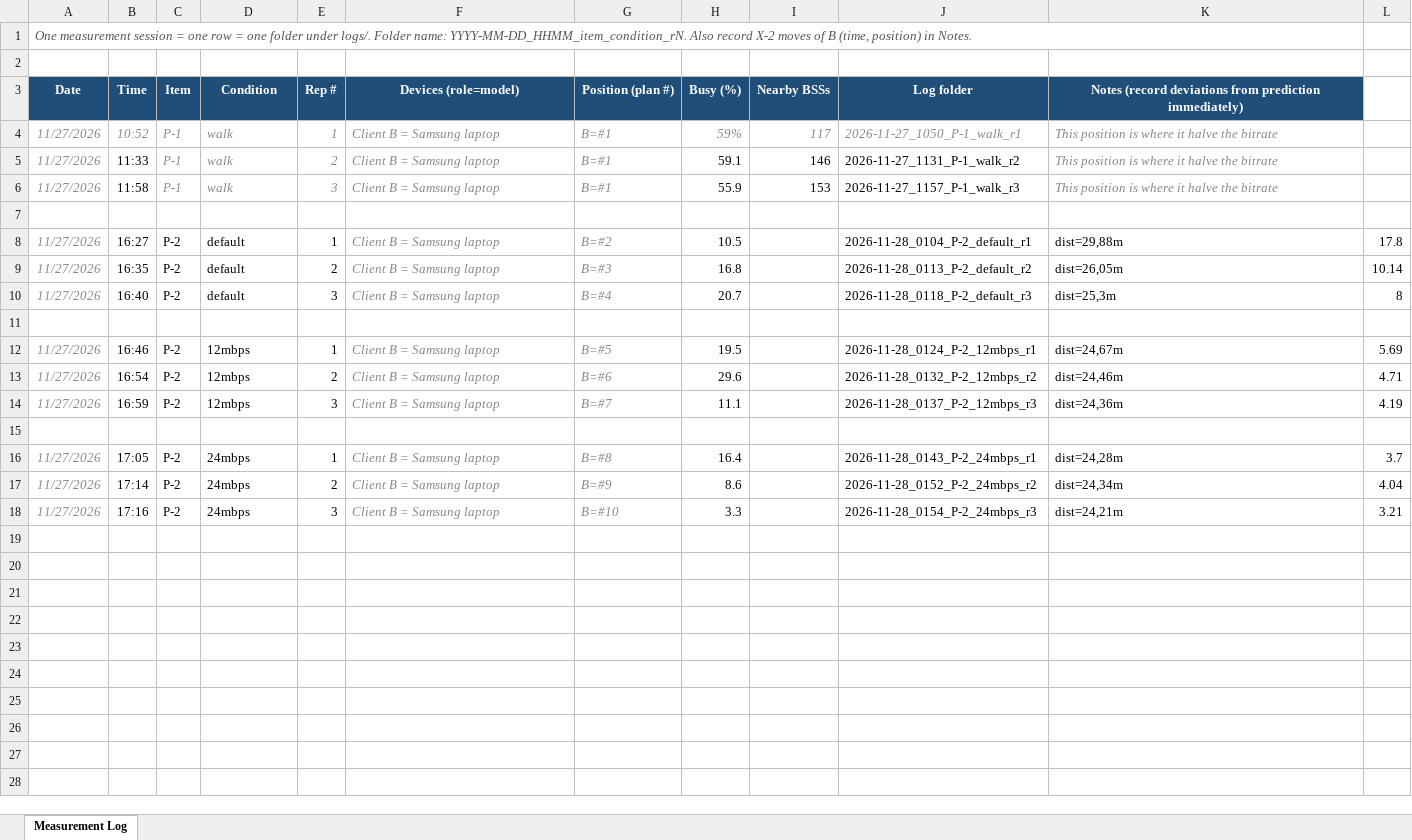
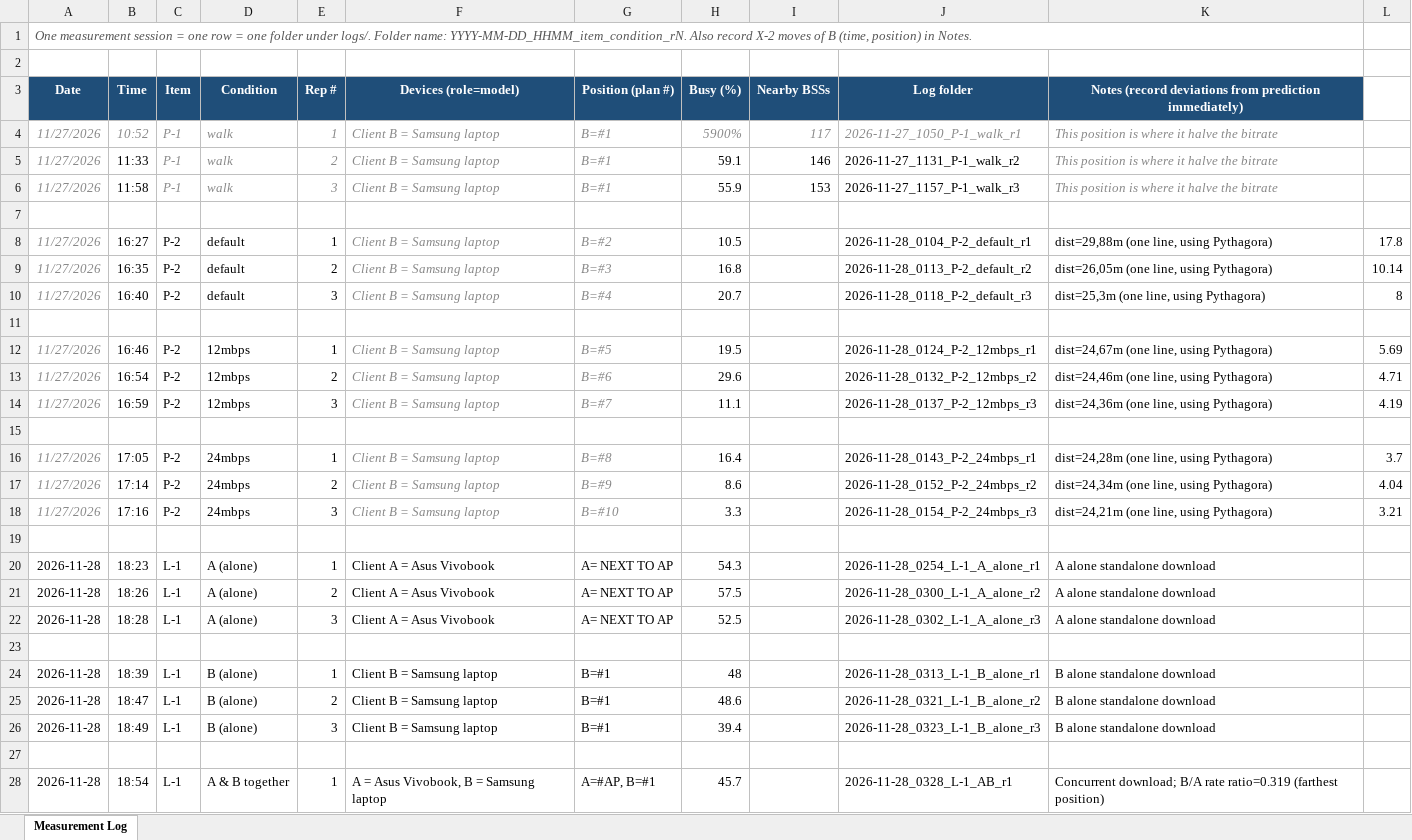
Before and after one commit to AhnJeongho9600/acn-2026-team4, an Excel workbook: logs/1_measurement_log.xlsx, sheet Measurement Log, drawn as a sheet; only a part is shown; values as stored, in another font and other column widths than the file's, no borders; the diff covers the shown part only; the diff names each change by its address in the sheet, - before the commit and + after, or states it on an @@ line.

```diff
--- a/logs/1_measurement_log.xlsx (sheet Measurement Log)
+++ b/logs/1_measurement_log.xlsx (sheet Measurement Log)
-H4 (Busy (%)): 59%
+H4 (Busy (%)): 5900%
-K8: dist=29,88m
+K8: dist=29,88m (one line, using Pythagora)
-K9: dist=26,05m
+K9: dist=26,05m (one line, using Pythagora)
-K10: dist=25,3m
+K10: dist=25,3m (one line, using Pythagora)
-K12: dist=24,67m
+K12: dist=24,67m (one line, using Pythagora)
-K13: dist=24,46m
+K13: dist=24,46m (one line, using Pythagora)
-K14: dist=24,36m
+K14: dist=24,36m (one line, using Pythagora)
-K16: dist=24,28m
+K16: dist=24,28m (one line, using Pythagora)
-K17: dist=24,34m
+K17: dist=24,34m (one line, using Pythagora)
-K18: dist=24,21m
+K18: dist=24,21m (one line, using Pythagora)
+row 19: (empty)
+row 20: 2026-11-28 | 18:23 | L-1 | A (alone) | 1 | Client A = Asus Vivobook | A= NEXT TO AP | 54.3 |  | 2026-11-28_0254_L-1_A_alone_r1 | A alone standalone download
+row 21: 2026-11-28 | 18:26 | L-1 | A (alone) | 2 | Client A = Asus Vivobook | A= NEXT TO AP | 57.5 |  | 2026-11-28_0300_L-1_A_alone_r2 | A alone standalone download
+row 22: 2026-11-28 | 18:28 | L-1 | A (alone) | 3 | Client A = Asus Vivobook | A= NEXT TO AP | 52.5 |  | 2026-11-28_0302_L-1_A_alone_r3 | A alone standalone download
+row 23: (empty)
+row 24: 2026-11-28 | 18:39 | L-1 | B (alone) | 1 | Client B = Samsung laptop | B=#1 | 48 |  | 2026-11-28_0313_L-1_B_alone_r1 | B alone standalone download
+row 25: 2026-11-28 | 18:47 | L-1 | B (alone) | 2 | Client B = Samsung laptop | B=#1 | 48.6 |  | 2026-11-28_0321_L-1_B_alone_r2 | B alone standalone download
+row 26: 2026-11-28 | 18:49 | L-1 | B (alone) | 3 | Client B = Samsung laptop | B=#1 | 39.4 |  | 2026-11-28_0323_L-1_B_alone_r3 | B alone standalone download
+row 27: (empty)
+row 28: 2026-11-28 | 18:54 | L-1 | A & B together | 1 | A = Asus Vivobook, B = Samsung laptop | A=#AP, B=#1 | 45.7 |  | 2026-11-28_0328_L-1_AB_r1 | Concurrent download; B/A rate ratio=0.319 (farthest position)
```
Also changed, not shown: 10 added rows elsewhere in this sheet, 2 other files.
